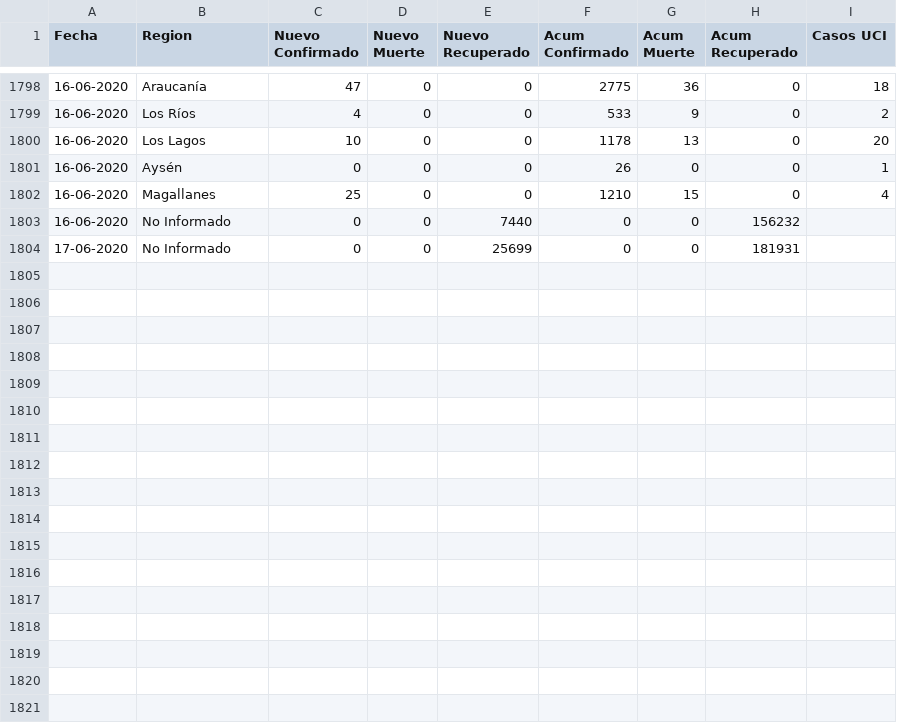
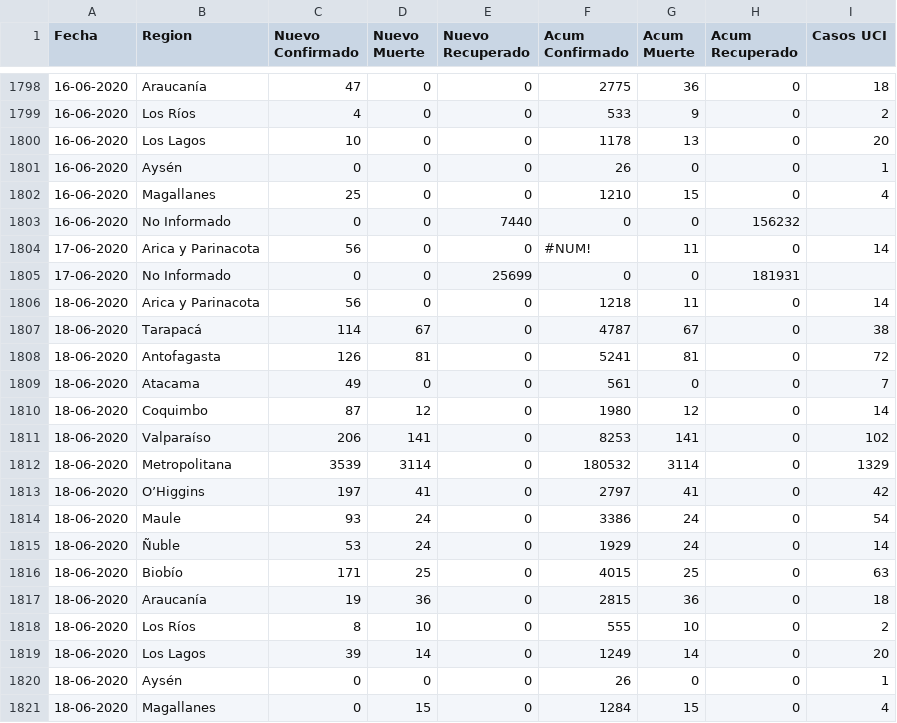
Before and after one commit to ivanMSC/COVID19_Chile, a CSV file: covid19_chile.csv, drawn as a sheet; only a part is shown, gaps mark what is left out; the diff names each change by its address in the sheet, - before the commit and + after, or states it on an @@ line.

Commit message:
2020-06-17: subido por un robot. Contacteme si hay error.

```diff
--- a/covid19_chile.csv
+++ b/covid19_chile.csv
+row 1804: 17-06-2020 | Arica y Parinacota | 56 | 0 | 0 | #NUM! | 11 | 0 | 14
+row 1806: 18-06-2020 | Arica y Parinacota | 56 | 0 | 0 | 1218 | 11 | 0 | 14
+row 1807: 18-06-2020 | Tarapacá | 114 | 67 | 0 | 4787 | 67 | 0 | 38
+row 1808: 18-06-2020 | Antofagasta | 126 | 81 | 0 | 5241 | 81 | 0 | 72
+row 1809: 18-06-2020 | Atacama | 49 | 0 | 0 | 561 | 0 | 0 | 7
+row 1810: 18-06-2020 | Coquimbo | 87 | 12 | 0 | 1980 | 12 | 0 | 14
+row 1811: 18-06-2020 | Valparaíso | 206 | 141 | 0 | 8253 | 141 | 0 | 102
+row 1812: 18-06-2020 | Metropolitana | 3539 | 3114 | 0 | 180532 | 3114 | 0 | 1329
+row 1813: 18-06-2020 | O’Higgins | 197 | 41 | 0 | 2797 | 41 | 0 | 42
+row 1814: 18-06-2020 | Maule | 93 | 24 | 0 | 3386 | 24 | 0 | 54
+row 1815: 18-06-2020 | Ñuble | 53 | 24 | 0 | 1929 | 24 | 0 | 14
+row 1816: 18-06-2020 | Biobío | 171 | 25 | 0 | 4015 | 25 | 0 | 63
+row 1817: 18-06-2020 | Araucanía | 19 | 36 | 0 | 2815 | 36 | 0 | 18
+row 1818: 18-06-2020 | Los Ríos | 8 | 10 | 0 | 555 | 10 | 0 | 2
+row 1819: 18-06-2020 | Los Lagos | 39 | 14 | 0 | 1249 | 14 | 0 | 20
+row 1820: 18-06-2020 | Aysén | 0 | 0 | 0 | 26 | 0 | 0 | 1
+row 1821: 18-06-2020 | Magallanes | 0 | 15 | 0 | 1284 | 15 | 0 | 4
```
